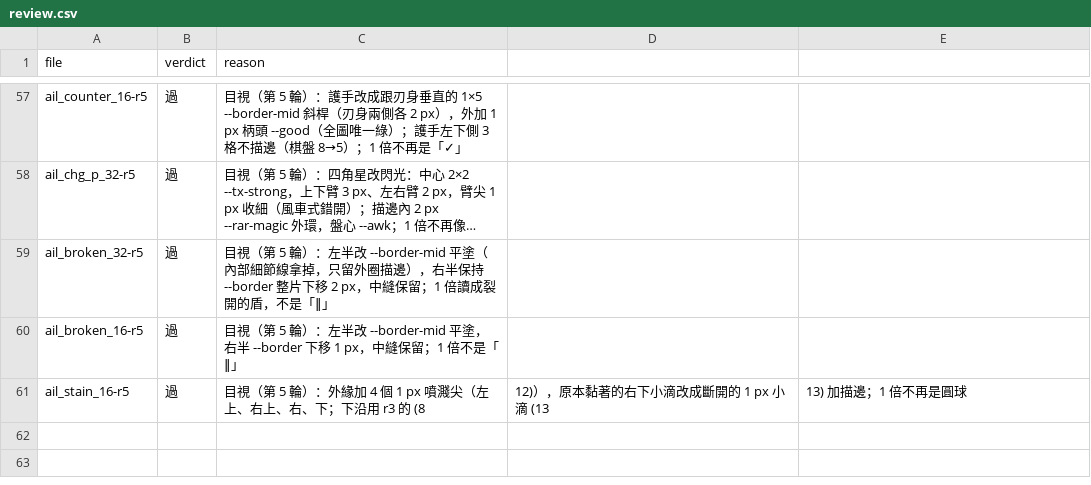
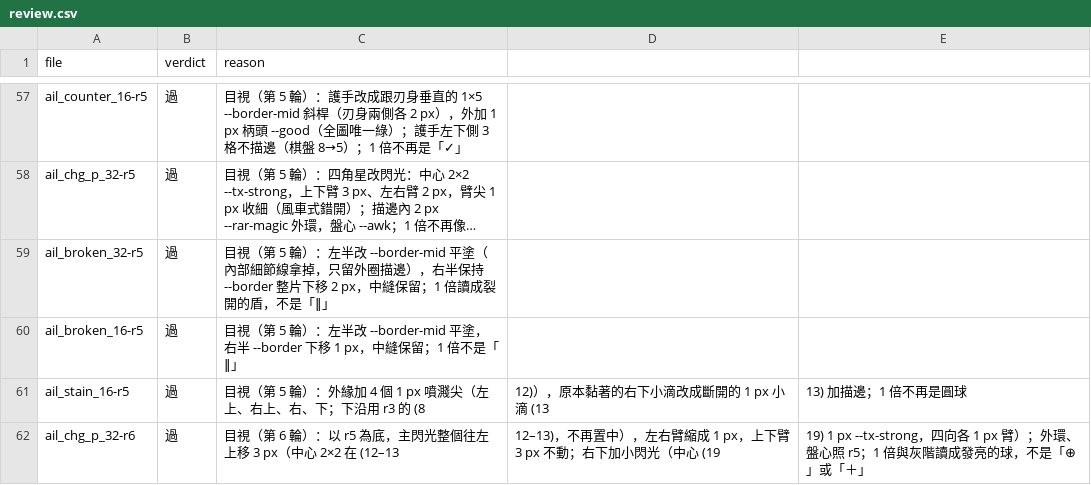
Before and after one commit to Shiroyashatw/dpoe, a CSV file: docs/production/evidence/m2-39/review.csv, drawn as a sheet; only a part is shown, gaps mark what is left out; long unchanged cells end in ….

```diff
--- a/docs/production/evidence/m2-39/review.csv
+++ b/docs/production/evidence/m2-39/review.csv
@@ -61 +61,2 @@ ail_broken_16-r5,過,目視（第 5 輪）：左半改 --border-mid 平塗，右
 ail_stain_16-r5,過,目視（第 5 輪）：外緣加 4 個 1 px 噴濺尖（左上、右上、右、下；下沿用 r3 的 (8,12)），原本黏著的右下小滴改成斷開的 1 px 小滴 (13,13) 加描邊；1 倍不再是圓球
+ail_chg_p_32-r6,過,目視（第 6 輪）：以 r5 為底，主閃光整個往左上移 3 px（中心 2×2 在 (12–13,12–13)，不再置中），左右臂縮成 1 px，上下臂 3 px 不動；右下加小閃光（中心 (19,19) 1 px --tx-strong，四向各 1 px 臂）；外環、盤心照 r5；1 倍與灰階讀成發亮的球，不是「⊕」或「＋」
```
Also changed, not shown: docs/production/evidence/m2-39/asset_check.csv, 7 other files.
